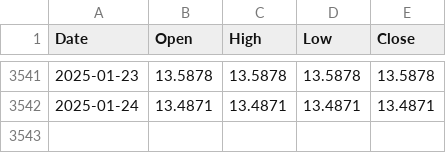
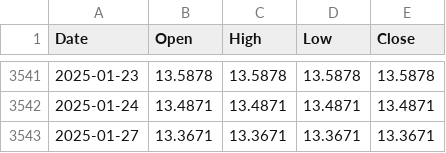
Before and after one commit to finmap-org/finmap-org, a CSV file: data/FIXMECNY.csv, drawn as a sheet; only a part is shown, gaps mark what is left out.

```diff
--- a/data/FIXMECNY.csv
+++ b/data/FIXMECNY.csv
@@ -3542 +3542,2 @@ Date,Open,High,Low,Close
 2025-01-24,13.4871,13.4871,13.4871,13.4871
+2025-01-27,13.3671,13.3671,13.3671,13.3671
```
Also changed, not shown: data/FIXMEEUR.csv, data/FIXMEUSD.csv.
